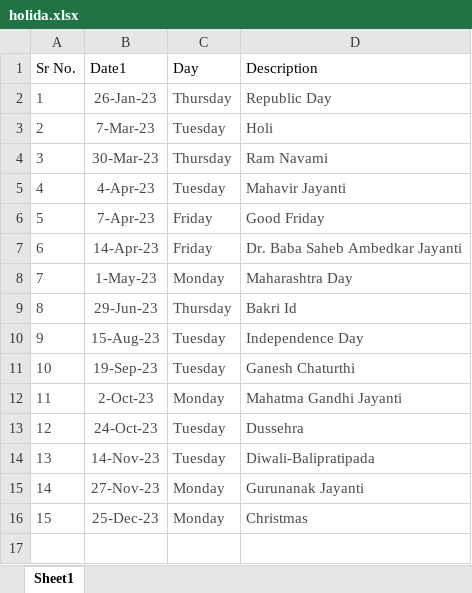
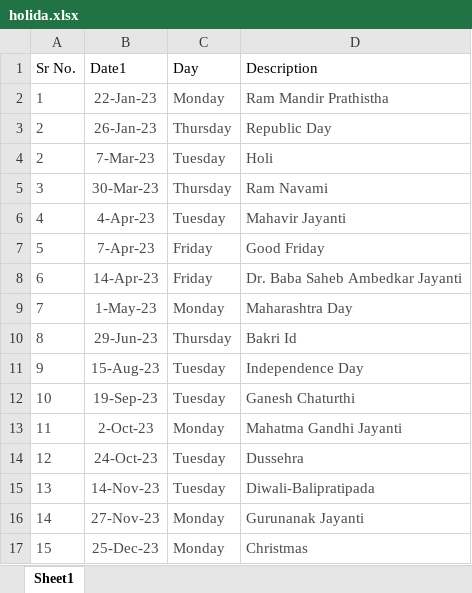
Before and after one commit to mkbairwa942/mkbairwa, an Excel workbook: strategy/holida.xlsx, sheet Sheet1, drawn as a sheet; values as stored, in another font and other column widths than the file's, no borders; addresses are those after the commit; the diff names each change by its address in the sheet, - before the commit and + after, or states it on an @@ line.

```diff
--- a/strategy/holida.xlsx (sheet Sheet1)
+++ b/strategy/holida.xlsx (sheet Sheet1)
+row 2: 1 | 22-Jan-23 | Monday | Ram Mandir Prathistha
-A3 (Sr No.): 1
+A3 (Sr No.): 2
```
Also changed, not shown: Index_trading.xlsx, 4 other files.
